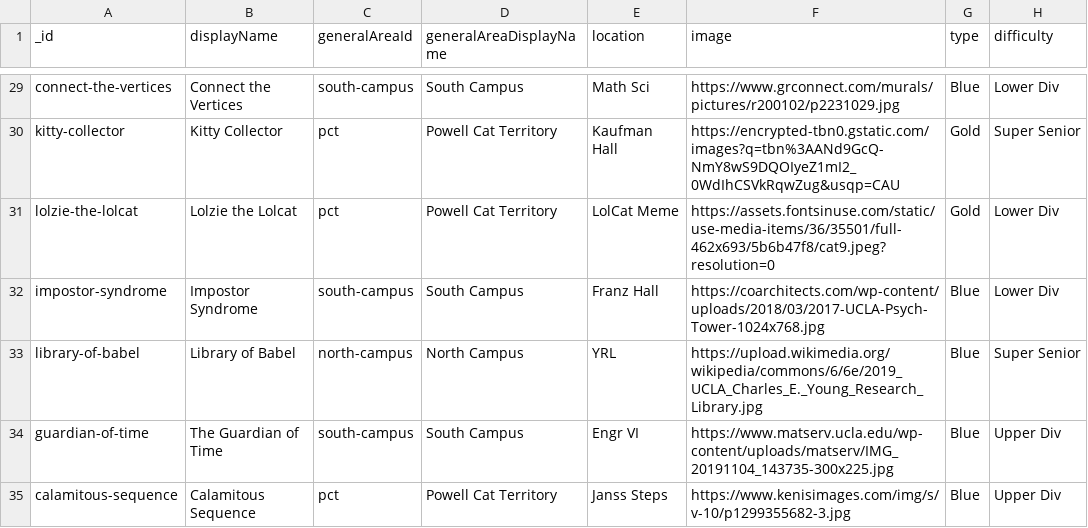
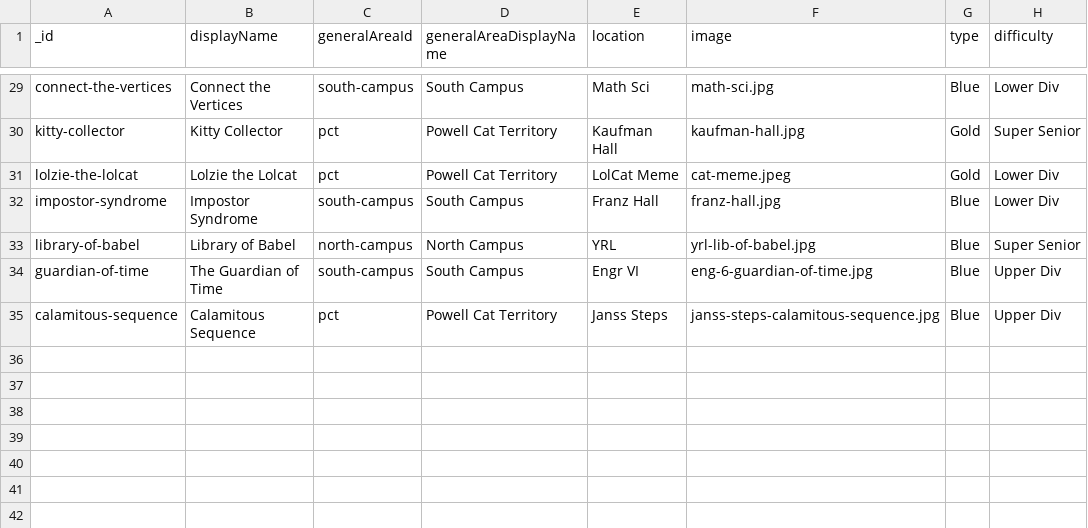
Before and after one commit to uclaacm/bruin-quest-website, a CSV file: server/config/puzzleSeed.csv, drawn as a sheet; only a part is shown, gaps mark what is left out; the diff covers the shown part only; the diff names each change by its address in the sheet, - before the commit and + after, or states it on an @@ line.

Commit message:
Jody/general area pics (#146)
* replaced general area images links with actual image files

* replace image links with file names

```diff
--- a/server/config/puzzleSeed.csv
+++ b/server/config/puzzleSeed.csv
-F29 (image): https://www.grconnect.com/murals/pictures/r200102/p2231029.jpg
+F29 (image): math-sci.jpg
-F30 (image): https://encrypted-tbn0.gstatic.com/images?q=tbn%3AANd9GcQ-NmY8wS9DQOIyeZ1mI2_0WdIhCSVkRqwZug&usqp=CAU
+F30 (image): kaufman-hall.jpg
-F31 (image): https://assets.fontsinuse.com/static/use-media-items/36/35501/full-462x693/5b6b47f8/cat9.jpeg?resolution=0
+F31 (image): cat-meme.jpeg
-F32 (image): https://coarchitects.com/wp-content/uploads/2018/03/2017-UCLA-Psych-Tower-1024x768.jpg
+F32 (image): franz-hall.jpg
-F33 (image): https://upload.wikimedia.org/wikipedia/commons/6/6e/2019_UCLA_Charles_E._Young_Research_Library.jpg
+F33 (image): yrl-lib-of-babel.jpg
-F34 (image): https://www.matserv.ucla.edu/wp-content/uploads/matserv/IMG_20191104_143735-300x225.jpg
+F34 (image): eng-6-guardian-of-time.jpg
-F35 (image): https://www.kenisimages.com/img/s/v-10/p1299355682-3.jpg
+F35 (image): janss-steps-calamitous-sequence.jpg
```
Also changed, not shown: 27 edited cells elsewhere in this file, 35 other files.
